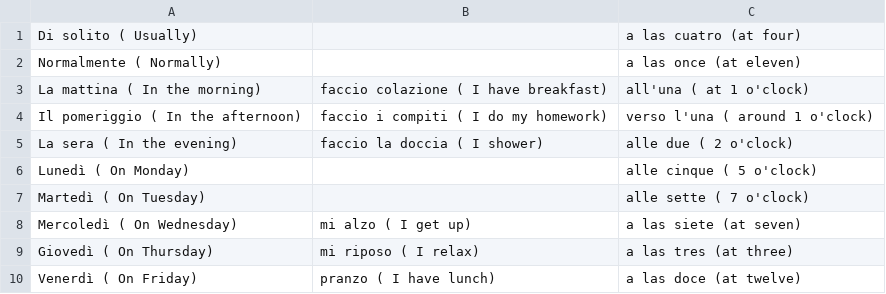
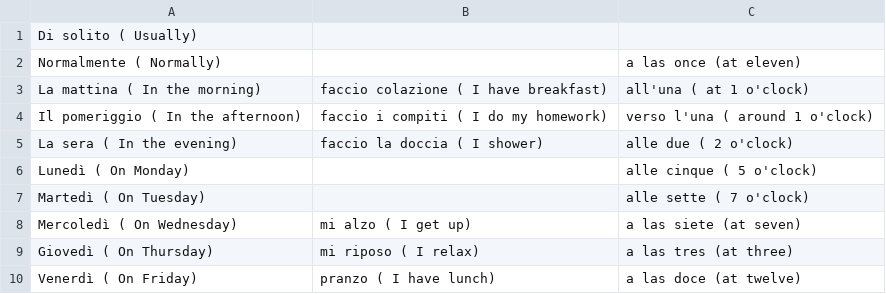
Before and after one commit to chamunt/prospanish, a CSV file: italian_phase_click.csv, drawn as a sheet.

Commit message:
Update italian_phase_click.csv

```diff
--- a/italian_phase_click.csv
+++ b/italian_phase_click.csv
@@ -1,2 +1,2 @@
-Di solito ( Usually),,a las cuatro (at four)
+Di solito ( Usually),,
 Normalmente ( Normally),,a las once (at eleven)
```
